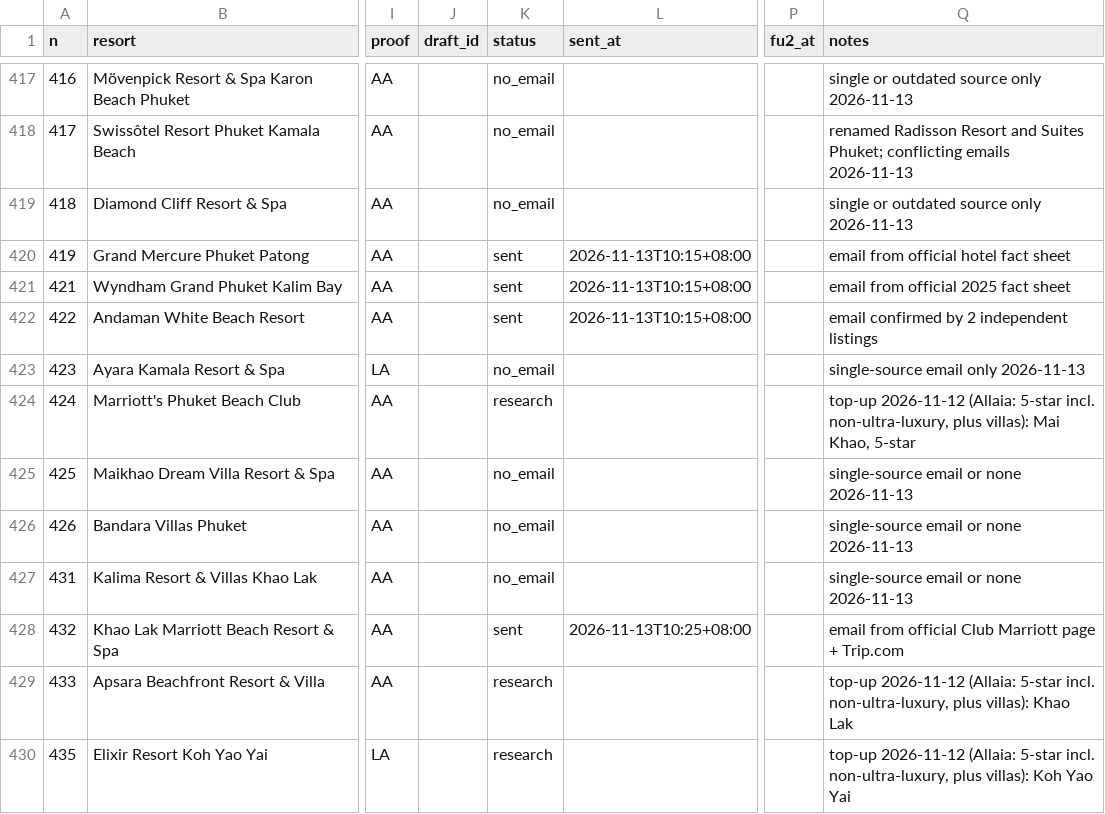
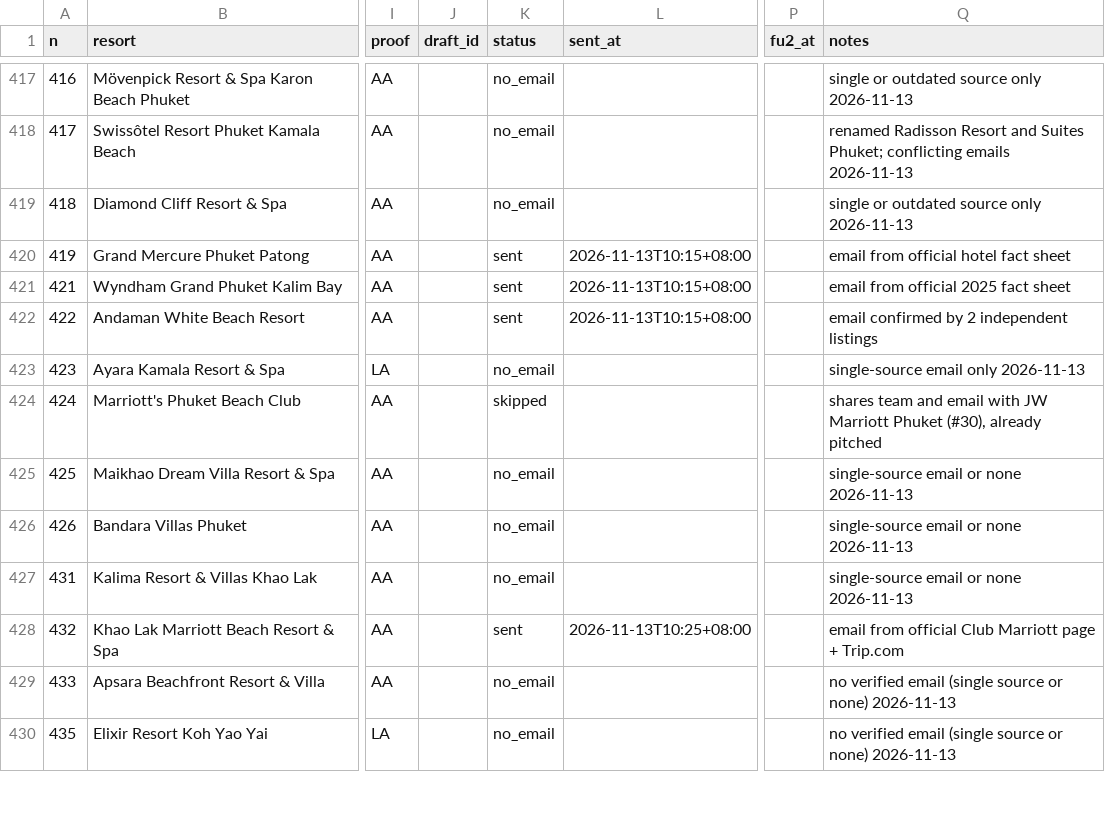
Before and after one commit to allaiaj/allaia-media, a CSV file: docs/outreach/queue.csv, drawn as a sheet; only a part is shown, gaps mark what is left out; the diff covers the shown part only; the diff names each change by its address in the sheet, - before the commit and + after, or states it on an @@ line.

```diff
--- a/docs/outreach/queue.csv
+++ b/docs/outreach/queue.csv
-K424 (status): research
+K424 (status): skipped
-Q424 (notes): top-up 2026-11-12 (Allaia: 5-star incl. non-ultra-luxury, plus villas): Mai Khao, 5-star
+Q424 (notes): shares team and email with JW Marriott Phuket (#30), already pitched
-K429:K430 (status): research
+K429:K430 (status): no_email
-Q429 (notes): top-up 2026-11-12 (Allaia: 5-star incl. non-ultra-luxury, plus villas): Khao Lak
+Q429 (notes): no verified email (single source or none) 2026-11-13
-Q430 (notes): top-up 2026-11-12 (Allaia: 5-star incl. non-ultra-luxury, plus villas): Koh Yao Yai
+Q430 (notes): no verified email (single source or none) 2026-11-13
```
Also changed, not shown: 20 edited cells elsewhere in this file.
